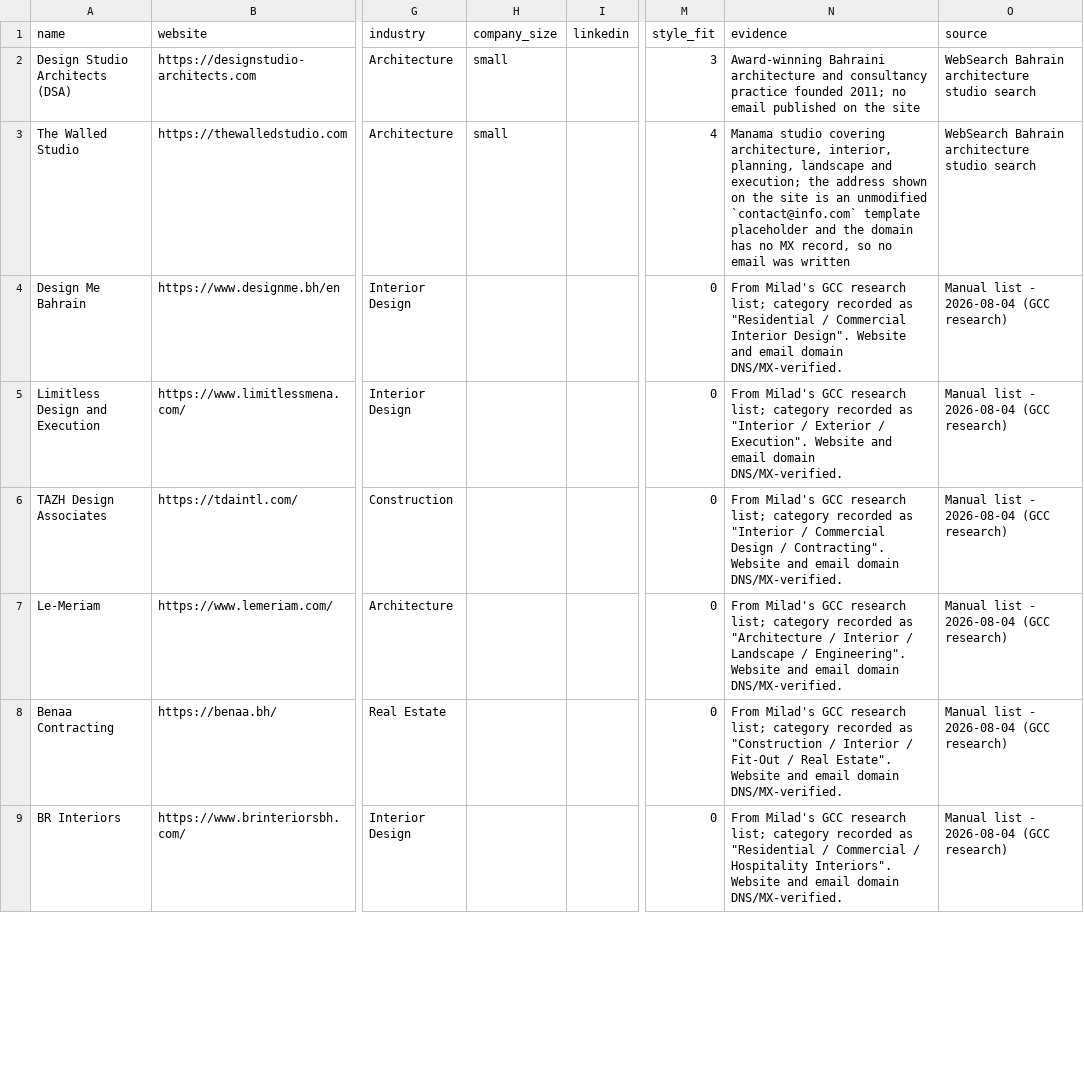
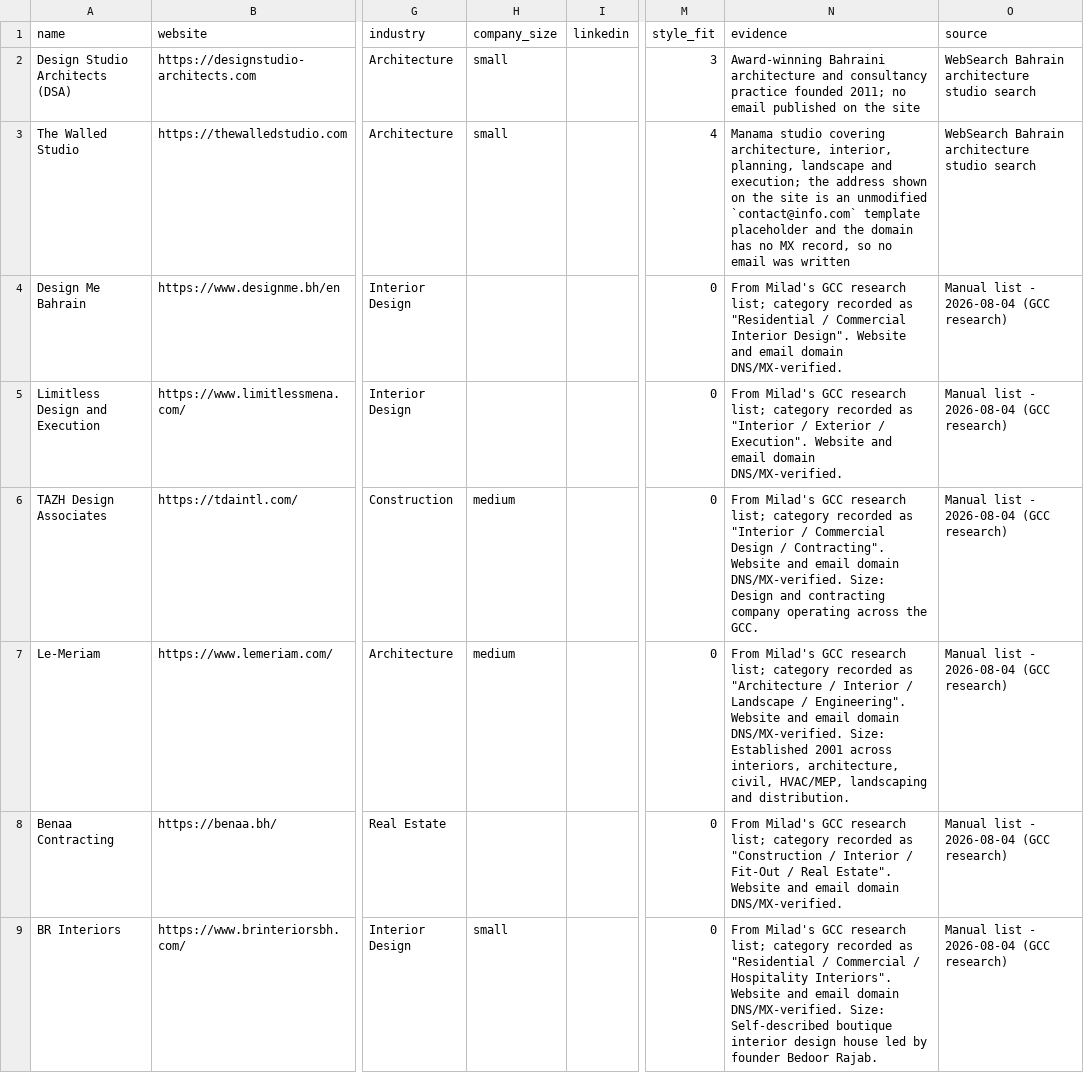
Before and after one commit to miladrostami9999-source/Archon, a CSV file: leads/bahrain.csv, drawn as a sheet; only a part is shown, gaps mark what is left out; the diff covers the shown part only; the diff names each change by its address in the sheet, - before the commit and + after, or states it on an @@ line.

```diff
--- a/leads/bahrain.csv
+++ b/leads/bahrain.csv
-H6:H7 (company_size): (empty)
+H6:H7 (company_size): medium
-N6 (evidence): …domain DNS/MX-verified.
+N6 (evidence): …domain DNS/MX-verified. Size: Design and contracting company operating across the GCC.
-N7 (evidence): …domain DNS/MX-verified.
+N7 (evidence): …domain DNS/MX-verified. Size: Established 2001 across interiors, architecture, civil, HVAC/MEP, landscaping and distribution.
-H9 (company_size): (empty)
+H9 (company_size): small
-N9 (evidence): …domain DNS/MX-verified.
+N9 (evidence): …domain DNS/MX-verified. Size: Self-described boutique interior design house led by founder Bedoor Rajab.
```
Also changed, not shown: 4 edited cells elsewhere in this file, leads/kuwait.csv, leads/oman.csv, 3 other files.
